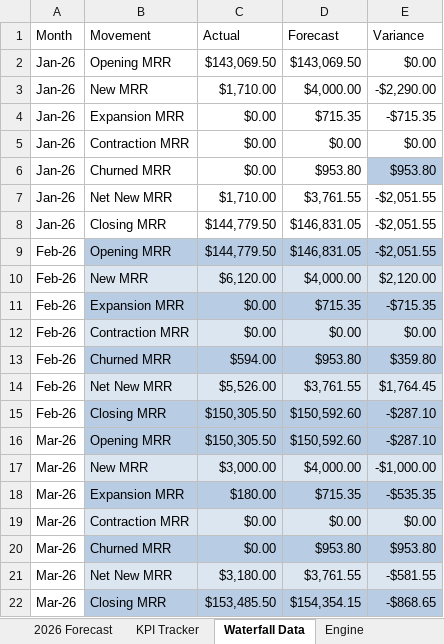
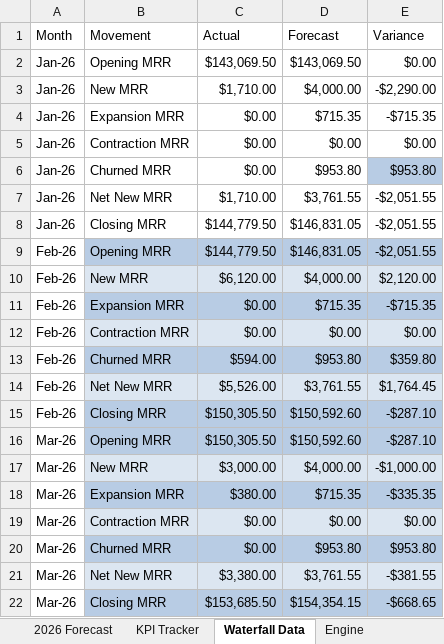
Before and after one commit to lnohand/idynamics-analyst-training, an Excel workbook: submissions/excel/excel_08_march_close_q1.xlsx, sheet Waterfall Data, drawn as a sheet; values as stored, in another font and other column widths than the file's, no borders; table styles not drawn; the diff names each change by its address in the sheet, - before the commit and + after, or states it on an @@ line.

```diff
--- a/submissions/excel/excel_08_march_close_q1.xlsx (sheet Waterfall Data)
+++ b/submissions/excel/excel_08_march_close_q1.xlsx (sheet Waterfall Data)
-C18 (Actual): $180.00
+C18 (Actual): $380.00
-E18 (Variance): -$535.35
+E18 (Variance): -$335.35
-C21 (Actual): $3,180.00
+C21 (Actual): $3,380.00
-E21 (Variance): -$581.55
+E21 (Variance): -$381.55
-C22 (Actual): $153,485.50
+C22 (Actual): $153,685.50
-E22 (Variance): -$868.65
+E22 (Variance): -$668.65
```
Also changed, not shown: sheet Mar 2026 A vs F, sheet KPI Tracker, formulas that keep their value, 3 other files.
